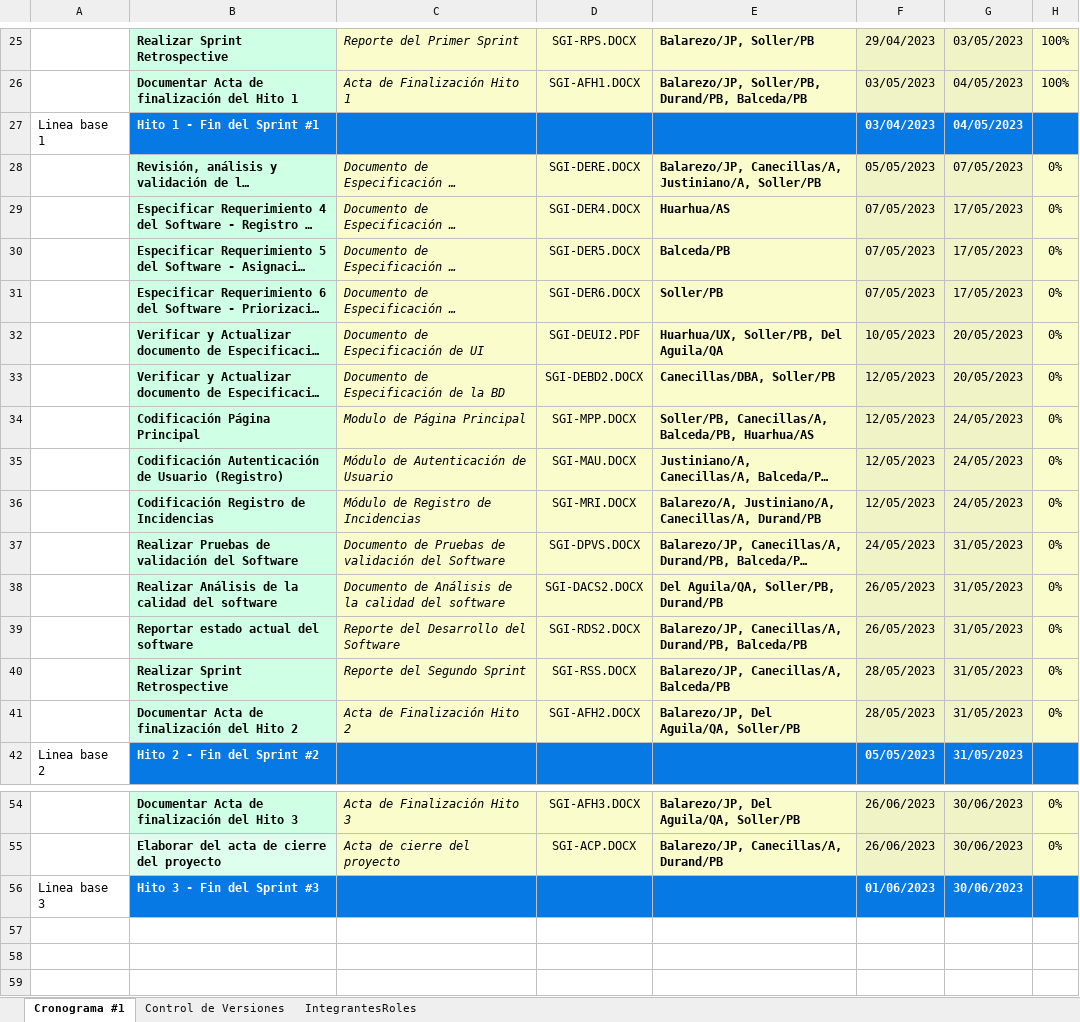
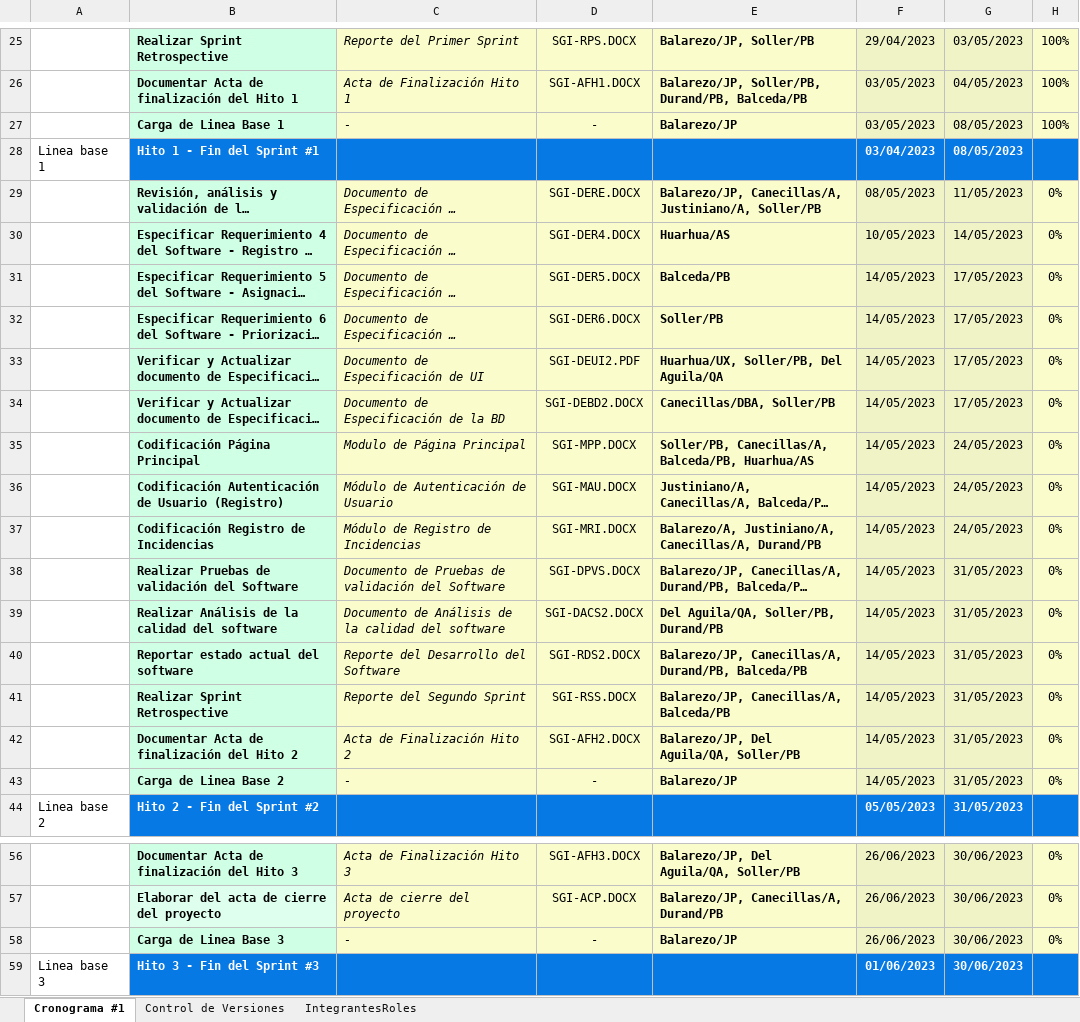
Before and after one commit to LuisBDev/FDT-Consulting, an Excel workbook: 02-Desarrollo/SGI/01-Documentos/SGI-CP.xlsx, sheet Cronograma #1, drawn as a sheet; only a part is shown, gaps mark what is left out; long unchanged cells end in …; values as stored, in another font and other column widths than the file's, no borders; charts and pictures not drawn; addresses are those after the commit; the diff names each change by its address in the sheet, - before the commit and + after, or states it on an @@ line.

Commit message:
Modificacion del cronograma del proyecto

```diff
--- a/02-Desarrollo/SGI/01-Documentos/SGI-CP.xlsx (sheet Cronograma #1)
+++ b/02-Desarrollo/SGI/01-Documentos/SGI-CP.xlsx (sheet Cronograma #1)
+row 27:  | Carga de Linea Base 1 | - | - | Balarezo/JP | 03/05/2023 | 08/05/2023 | 100%
-G28: 04/05/2023
+G28: 08/05/2023
-F29: 05/05/2023
+F29: 08/05/2023
-G29: 07/05/2023
+G29: 11/05/2023
-F30: 07/05/2023
+F30: 10/05/2023
-G30: 17/05/2023
+G30: 14/05/2023
-F31:F32: 07/05/2023
+F31:F32: 14/05/2023
-F33: 10/05/2023
+F33: 14/05/2023
-G33:G34: 20/05/2023
+G33:G34: 17/05/2023
-F34:F37: 12/05/2023
+F34:F37: 14/05/2023
-F38: 24/05/2023
+F38: 14/05/2023
-F39:F40: 26/05/2023
+F39:F40: 14/05/2023
-F41:F42: 28/05/2023
+F41:F42: 14/05/2023
+row 43:  | Carga de Linea Base 2 | - | - | Balarezo/JP | 14/05/2023 | 31/05/2023 | 0%
+row 58:  | Carga de Linea Base 3 | - | - | Balarezo/JP | 26/06/2023 | 30/06/2023 | 0%
```
Also changed, not shown: sheet Control de Versiones, charts or pictures.
